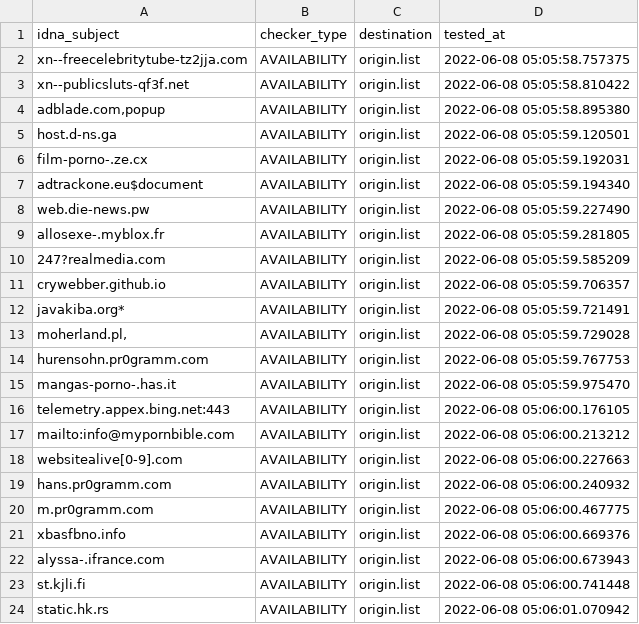
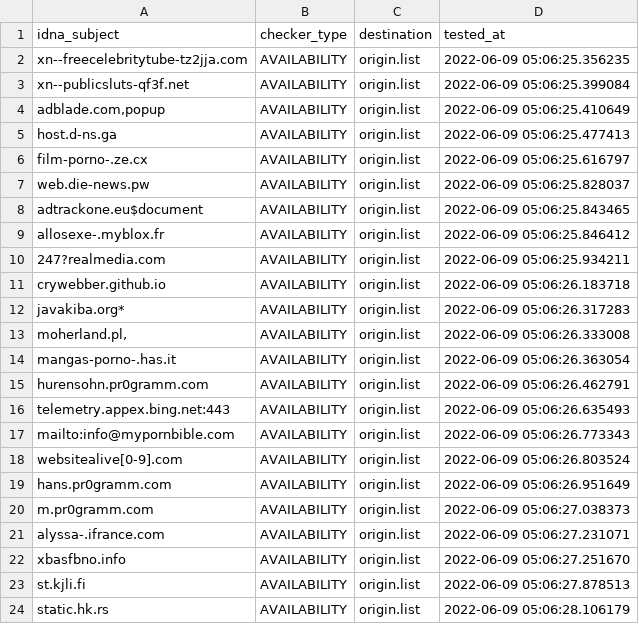
Before and after one commit to dead-hosts/repository-structure, a CSV file: .pyfunceble/inactive.csv, drawn as a sheet.

```diff
--- a/.pyfunceble/inactive.csv
+++ b/.pyfunceble/inactive.csv
@@ -1,24 +1,24 @@
 idna_subject,checker_type,destination,tested_at
-xn--freecelebritytube-tz2jja.com,AVAILABILITY,origin.list,2022-06-08 05:05:58.757375
-xn--publicsluts-qf3f.net,AVAILABILITY,origin.list,2022-06-08 05:05:58.810422
-"adblade.com,popup",AVAILABILITY,origin.list,2022-06-08 05:05:58.895380
-host.d-ns.ga,AVAILABILITY,origin.list,2022-06-08 05:05:59.120501
-film-porno-.ze.cx,AVAILABILITY,origin.list,2022-06-08 05:05:59.192031
-adtrackone.eu$document,AVAILABILITY,origin.list,2022-06-08 05:05:59.194340
-web.die-news.pw,AVAILABILITY,origin.list,2022-06-08 05:05:59.227490
-allosexe-.myblox.fr,AVAILABILITY,origin.list,2022-06-08 05:05:59.281805
-247?realmedia.com,AVAILABILITY,origin.list,2022-06-08 05:05:59.585209
-crywebber.github.io,AVAILABILITY,origin.list,2022-06-08 05:05:59.706357
-javakiba.org*,AVAILABILITY,origin.list,2022-06-08 05:05:59.721491
-"moherland.pl,",AVAILABILITY,origin.list,2022-06-08 05:05:59.729028
-hurensohn.pr0gramm.com,AVAILABILITY,origin.list,2022-06-08 05:05:59.767753
-mangas-porno-.has.it,AVAILABILITY,origin.list,2022-06-08 05:05:59.975470
-telemetry.appex.bing.net:443,AVAILABILITY,origin.list,2022-06-08 05:06:00.176105
-mailto:info@mypornbible.com,AVAILABILITY,origin.list,2022-06-08 05:06:00.213212
-websitealive[0-9].com,AVAILABILITY,origin.list,2022-06-08 05:06:00.227663
-hans.pr0gramm.com,AVAILABILITY,origin.list,2022-06-08 05:06:00.240932
-m.pr0gramm.com,AVAILABILITY,origin.list,2022-06-08 05:06:00.467775
-xbasfbno.info,AVAILABILITY,origin.list,2022-06-08 05:06:00.669376
-alyssa-.ifrance.com,AVAILABILITY,origin.list,2022-06-08 05:06:00.673943
-st.kjli.fi,AVAILABILITY,origin.list,2022-06-08 05:06:00.741448
-static.hk.rs,AVAILABILITY,origin.list,2022-06-08 05:06:01.070942
+xn--freecelebritytube-tz2jja.com,AVAILABILITY,origin.list,2022-06-09 05:06:25.356235
+xn--publicsluts-qf3f.net,AVAILABILITY,origin.list,2022-06-09 05:06:25.399084
+"adblade.com,popup",AVAILABILITY,origin.list,2022-06-09 05:06:25.410649
+host.d-ns.ga,AVAILABILITY,origin.list,2022-06-09 05:06:25.477413
+film-porno-.ze.cx,AVAILABILITY,origin.list,2022-06-09 05:06:25.616797
+web.die-news.pw,AVAILABILITY,origin.list,2022-06-09 05:06:25.828037
+adtrackone.eu$document,AVAILABILITY,origin.list,2022-06-09 05:06:25.843465
+allosexe-.myblox.fr,AVAILABILITY,origin.list,2022-06-09 05:06:25.846412
+247?realmedia.com,AVAILABILITY,origin.list,2022-06-09 05:06:25.934211
+crywebber.github.io,AVAILABILITY,origin.list,2022-06-09 05:06:26.183718
+javakiba.org*,AVAILABILITY,origin.list,2022-06-09 05:06:26.317283
+"moherland.pl,",AVAILABILITY,origin.list,2022-06-09 05:06:26.333008
+mangas-porno-.has.it,AVAILABILITY,origin.list,2022-06-09 05:06:26.363054
+hurensohn.pr0gramm.com,AVAILABILITY,origin.list,2022-06-09 05:06:26.462791
+telemetry.appex.bing.net:443,AVAILABILITY,origin.list,2022-06-09 05:06:26.635493
+mailto:info@mypornbible.com,AVAILABILITY,origin.list,2022-06-09 05:06:26.773343
+websitealive[0-9].com,AVAILABILITY,origin.list,2022-06-09 05:06:26.803524
+hans.pr0gramm.com,AVAILABILITY,origin.list,2022-06-09 05:06:26.951649
+m.pr0gramm.com,AVAILABILITY,origin.list,2022-06-09 05:06:27.038373
+alyssa-.ifrance.com,AVAILABILITY,origin.list,2022-06-09 05:06:27.231071
+xbasfbno.info,AVAILABILITY,origin.list,2022-06-09 05:06:27.251670
+st.kjli.fi,AVAILABILITY,origin.list,2022-06-09 05:06:27.878513
+static.hk.rs,AVAILABILITY,origin.list,2022-06-09 05:06:28.106179
```
Also changed, not shown: 11 other files.
